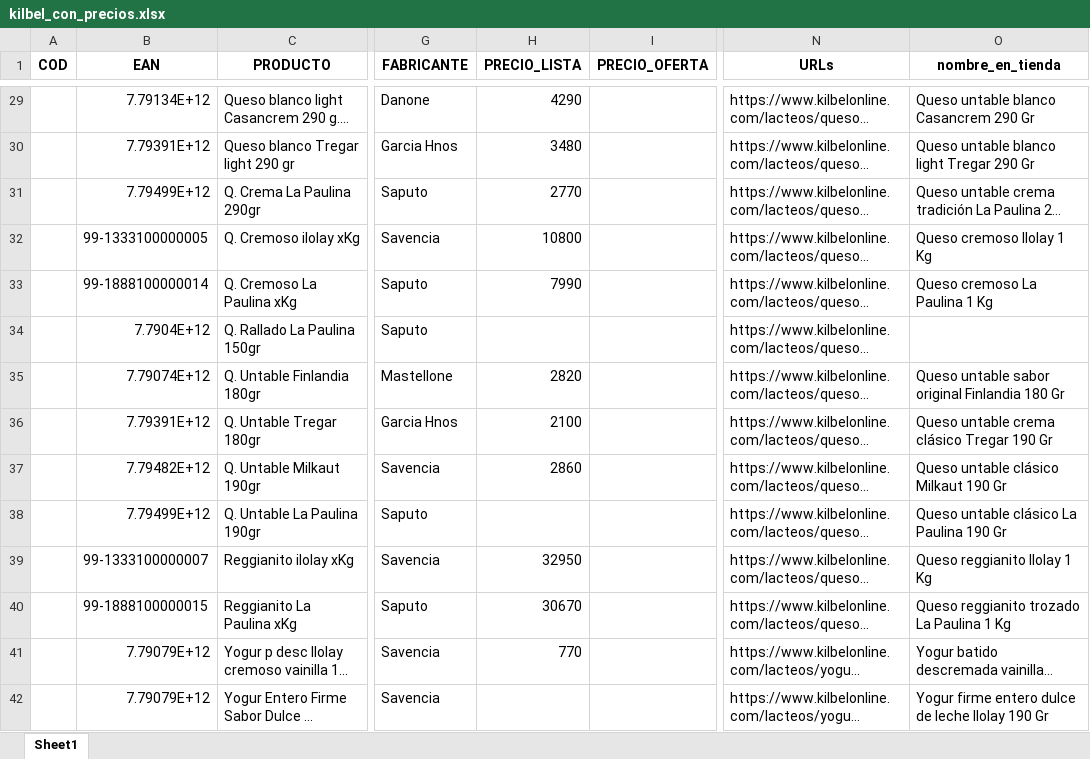
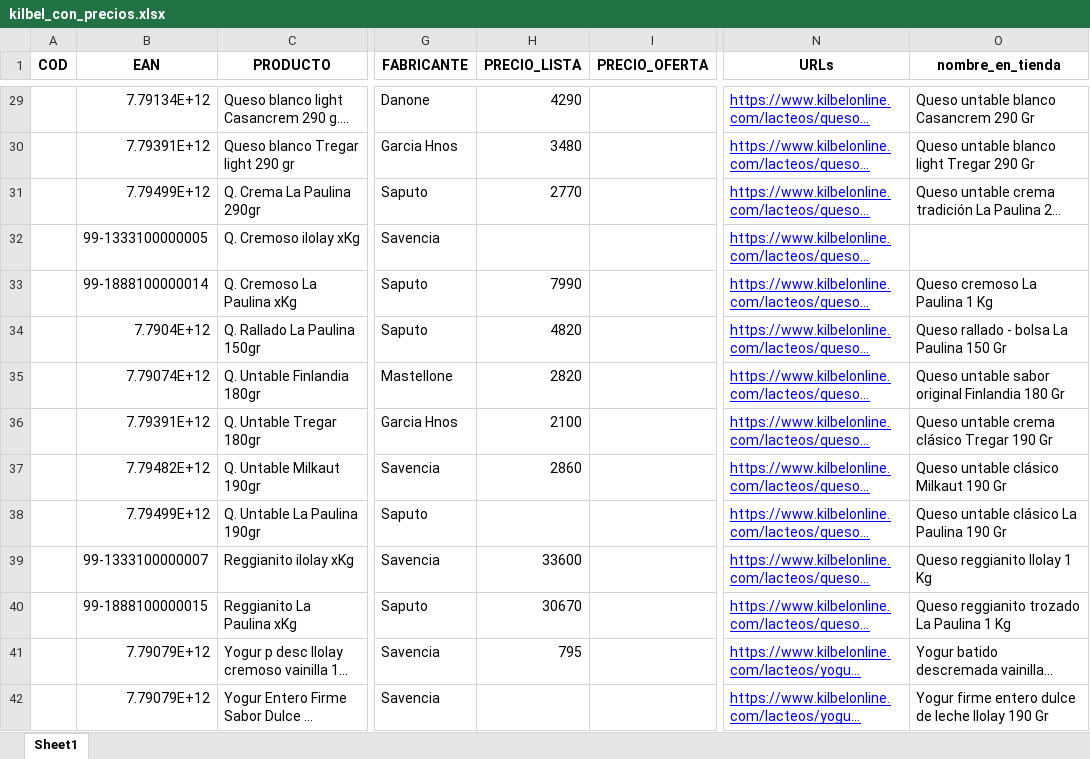
Before and after one commit to ibarajas248/Scraping-web-de-tiendas-online, an Excel workbook: auxiliares_data_entry/kilbel/kilbel_con_precios.xlsx, sheet Sheet1, drawn as a sheet; only a part is shown, gaps mark what is left out; long unchanged cells end in …; values as stored, in another font and other column widths than the file's, no borders; the diff covers the shown part only; the diff names each change by its address in the sheet, - before the commit and + after, or states it on an @@ line.

```diff
--- a/auxiliares_data_entry/kilbel/kilbel_con_precios.xlsx (sheet Sheet1)
+++ b/auxiliares_data_entry/kilbel/kilbel_con_precios.xlsx (sheet Sheet1)
@@ N29:N42 underline: off → on, text colour: black → #0000FF @@
-H32 (PRECIO_LISTA): 10800
+H32 (PRECIO_LISTA): (empty)
-O32 (nombre_en_tienda): Queso cremoso Ilolay 1 Kg
+O32 (nombre_en_tienda): (empty)
-H34 (PRECIO_LISTA): (empty)
+H34 (PRECIO_LISTA): 4820
-O34 (nombre_en_tienda): (empty)
+O34 (nombre_en_tienda): Queso rallado - bolsa La Paulina 150 Gr
-H39 (PRECIO_LISTA): 32950
+H39 (PRECIO_LISTA): 33600
-H41 (PRECIO_LISTA): 770
+H41 (PRECIO_LISTA): 795
```
Also changed, not shown: 5 edited cells and cell formats elsewhere in this sheet, final/11_anonima/Tunnel/tunnel_correcciones/congelados.xlsx, final/11_anonima/Tunnel/tunnel_correcciones/lacteos.xlsx, 54 other files.
